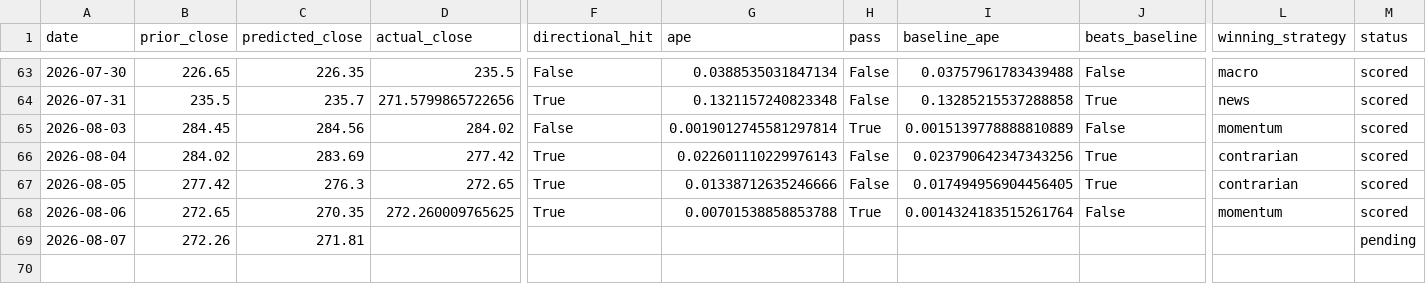
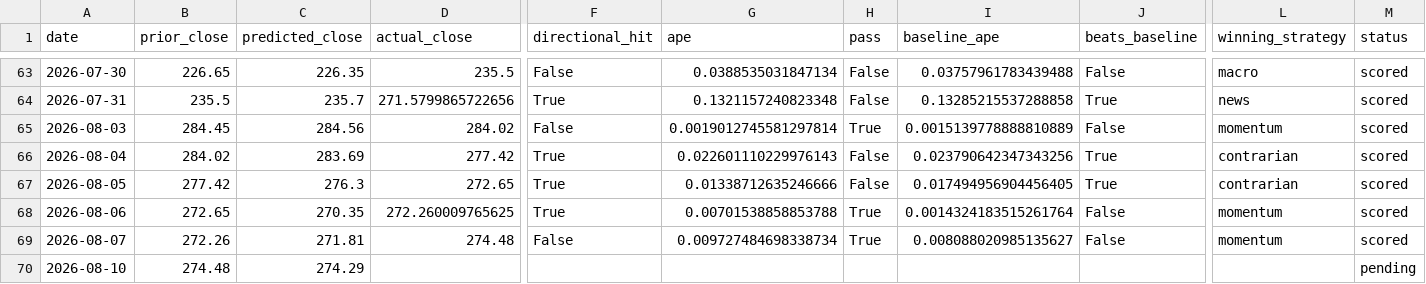
Before and after one commit to fabiopiazza59-hue/agentic-flow-demo, a CSV file: self-improvement_loop/results/results.csv, drawn as a sheet; only a part is shown, gaps mark what is left out; rows hold the shown columns only; the diff names each change by its address in the sheet, - before the commit and + after, or states it on an @@ line.

```diff
--- a/self-improvement_loop/results/results.csv
+++ b/self-improvement_loop/results/results.csv
-D69 (actual_close): (empty)
+D69 (actual_close): 274.48
-F69 (directional_hit): (empty)
+F69 (directional_hit): False
-G69 (ape): (empty)
+G69 (ape): 0.009727484698338734
-H69 (pass): (empty)
+H69 (pass): True
-I69 (baseline_ape): (empty)
+I69 (baseline_ape): 0.008088020985135627
-J69 (beats_baseline): (empty)
+J69 (beats_baseline): False
-L69 (winning_strategy): (empty)
+L69 (winning_strategy): momentum
-M69 (status): pending
+M69 (status): scored
+row 70: 2026-08-10 | 274.48 | 274.29 |  |  |  |  |  |  |  | pending
```
Also changed, not shown: 11 other files.
